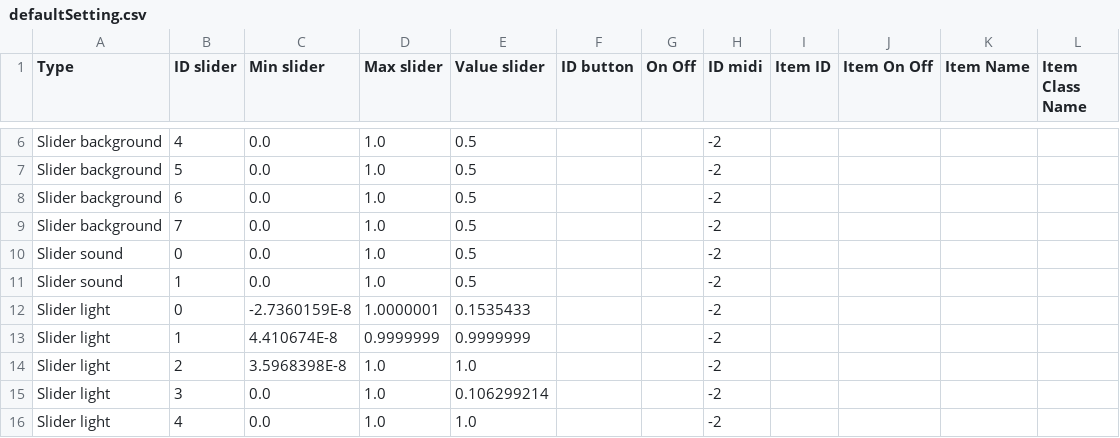
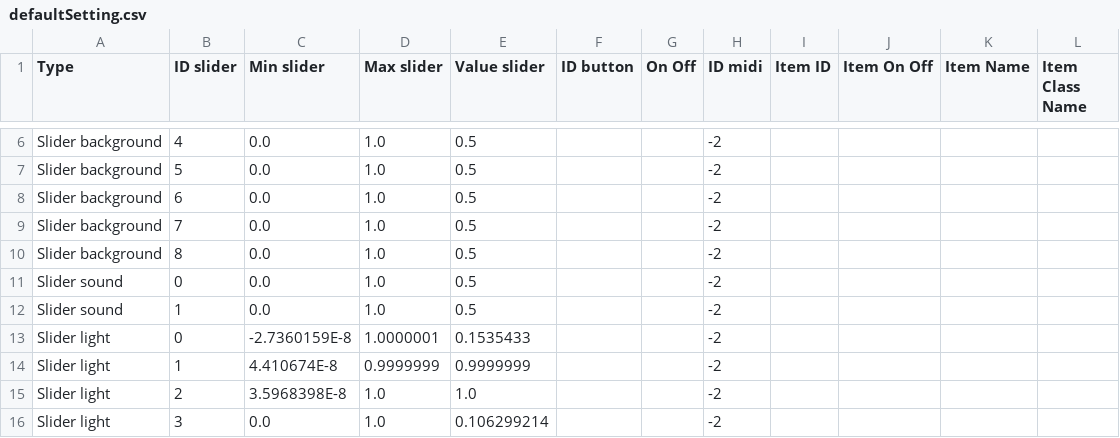
Before and after one commit to knupel/ROMANESCO-Processing, a CSV file: Software_31/sources/preferences/setting/defaultSetting.csv, drawn as a sheet; only a part is shown, gaps mark what is left out; the shorter side is filled out with more unchanged rows; the diff names each change by its address in the sheet, - before the commit and + after, or states it on an @@ line.

Commit message:
background shader + gui setting slider

```diff
--- a/Software_31/sources/preferences/setting/defaultSetting.csv
+++ b/Software_31/sources/preferences/setting/defaultSetting.csv
+row 10: Slider background | 8 | 0.0 | 1.0 | 0.5 |  |  | -2
```
Also changed, not shown: Software_31/sources/preferences/slider_name_en.csv, 24 other files.
